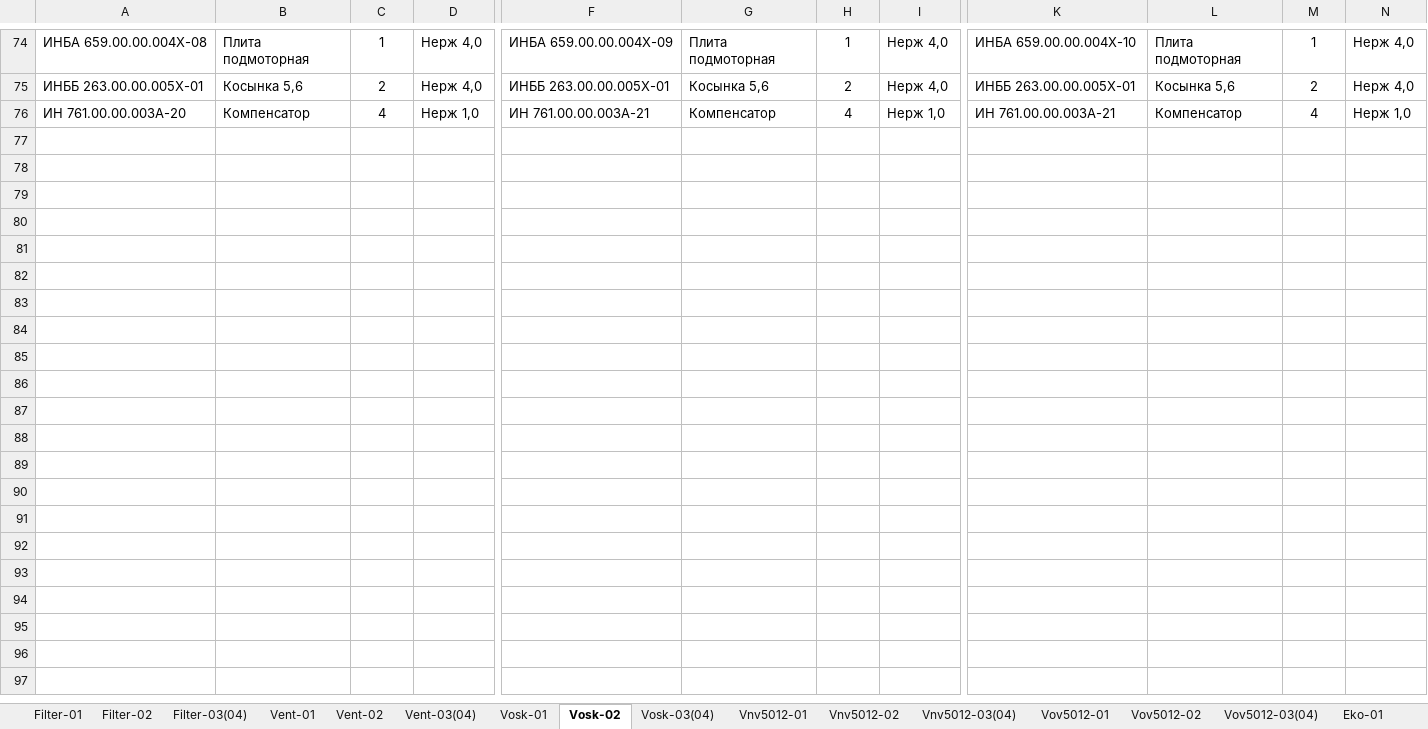
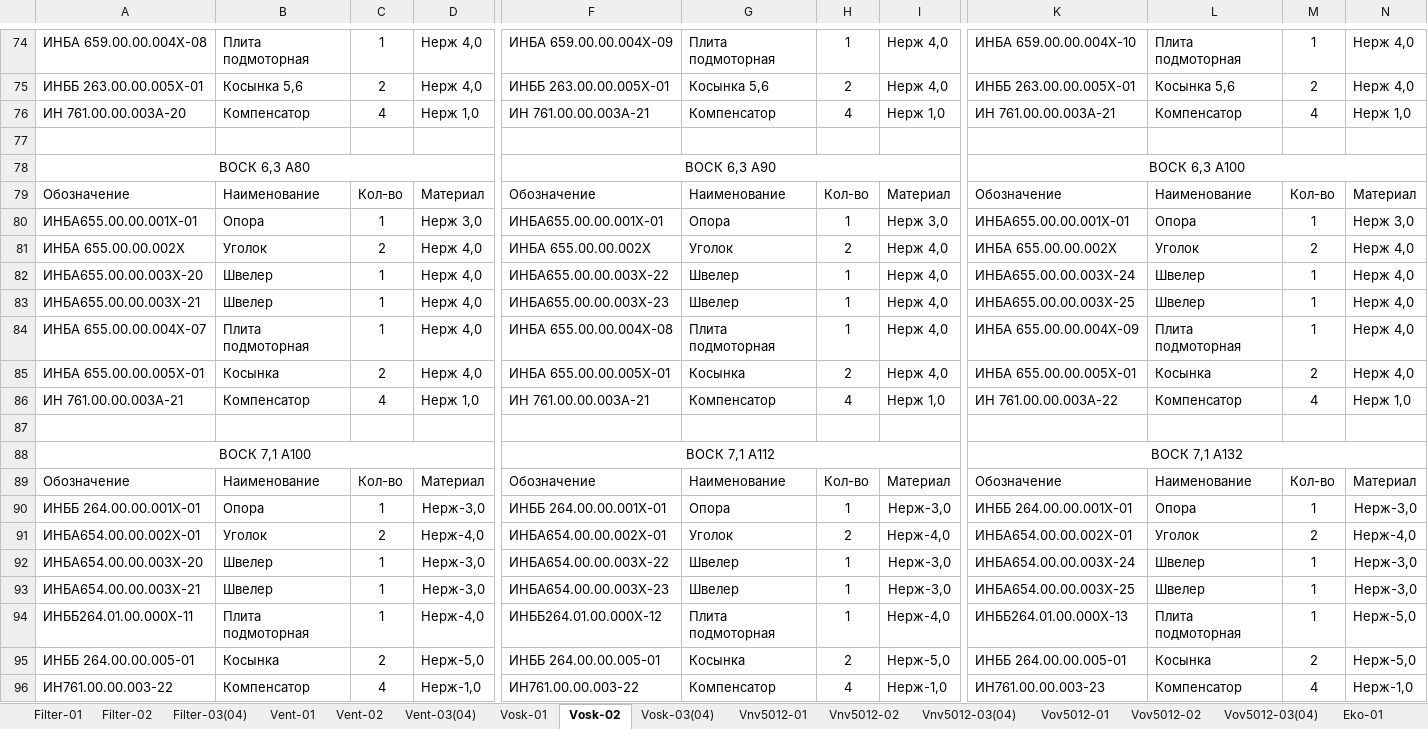
Before and after one commit to madbiscuitty/VRS_details, an Excel workbook: resourses/vrs_details.xlsx, sheet Vosk-02, drawn as a sheet; only a part is shown, gaps mark what is left out; values as stored, in another font and other column widths than the file's, no borders; rows hold the shown columns only; the diff covers the shown part only; the diff names each change by its address in the sheet, - before the commit and + after, or states it on an @@ line.

```diff
--- a/resourses/vrs_details.xlsx (sheet Vosk-02)
+++ b/resourses/vrs_details.xlsx (sheet Vosk-02)
+row 77: (empty)
+row 78: ВОСК 6,3 А80 |  |  |  | ВОСК 6,3 А90 |  |  |  | ВОСК 6,3 А100
+row 79: Обозначение | Наименование | Кол-во | Материал | Обозначение | Наименование | Кол-во | Материал | Обозначение | Наименование | Кол-во | Материал
+row 80: ИНБА655.00.00.001Х-01 | Опора | 1 | Нерж 3,0 | ИНБА655.00.00.001Х-01 | Опора | 1 | Нерж 3,0 | ИНБА655.00.00.001Х-01 | Опора | 1 | Нерж 3,0
+row 81: ИНБА 655.00.00.002X | Уголок | 2 | Нерж 4,0 | ИНБА 655.00.00.002X | Уголок | 2 | Нерж 4,0 | ИНБА 655.00.00.002X | Уголок | 2 | Нерж 4,0
+row 82: ИНБА655.00.00.003Х-20 | Швелер | 1 | Нерж 4,0 | ИНБА655.00.00.003Х-22 | Швелер | 1 | Нерж 4,0 | ИНБА655.00.00.003Х-24 | Швелер | 1 | Нерж 4,0
+row 83: ИНБА655.00.00.003Х-21 | Швелер | 1 | Нерж 4,0 | ИНБА655.00.00.003Х-23 | Швелер | 1 | Нерж 4,0 | ИНБА655.00.00.003Х-25 | Швелер | 1 | Нерж 4,0
+row 84: ИНБА 655.00.00.004Х-07 | Плита подмоторная | 1 | Нерж 4,0 | ИНБА 655.00.00.004Х-08 | Плита подмоторная | 1 | Нерж 4,0 | ИНБА 655.00.00.004Х-09 | Плита подмоторная | 1 | Нерж 4,0
+row 85: ИНБА 655.00.00.005Х-01 | Косынка | 2 | Нерж 4,0 | ИНБА 655.00.00.005Х-01 | Косынка | 2 | Нерж 4,0 | ИНБА 655.00.00.005Х-01 | Косынка | 2 | Нерж 4,0
+row 86: ИН 761.00.00.003А-21 | Компенсатор | 4 | Нерж 1,0 | ИН 761.00.00.003А-21 | Компенсатор | 4 | Нерж 1,0 | ИН 761.00.00.003А-22 | Компенсатор | 4 | Нерж 1,0
+row 87: (empty)
+row 88: ВОСК 7,1 А100 |  |  |  | ВОСК 7,1 А112 |  |  |  | ВОСК 7,1 А132
+row 89: Обозначение | Наименование | Кол-во | Материал | Обозначение | Наименование | Кол-во | Материал | Обозначение | Наименование | Кол-во | Материал
+row 90: ИНББ 264.00.00.001Х-01 | Опора | 1 | Нерж-3,0 | ИНББ 264.00.00.001Х-01 | Опора | 1 | Нерж-3,0 | ИНББ 264.00.00.001Х-01 | Опора | 1 | Нерж-3,0
+row 91: ИНБА654.00.00.002Х-01 | Уголок | 2 | Нерж-4,0 | ИНБА654.00.00.002Х-01 | Уголок | 2 | Нерж-4,0 | ИНБА654.00.00.002Х-01 | Уголок | 2 | Нерж-4,0
+row 92: ИНБА654.00.00.003Х-20 | Швелер | 1 | Нерж-3,0 | ИНБА654.00.00.003Х-22 | Швелер | 1 | Нерж-3,0 | ИНБА654.00.00.003Х-24 | Швелер | 1 | Нерж-3,0
+row 93: ИНБА654.00.00.003Х-21 | Швелер | 1 | Нерж-3,0 | ИНБА654.00.00.003Х-23 | Швелер | 1 | Нерж-3,0 | ИНБА654.00.00.003Х-25 | Швелер | 1 | Нерж-3,0
+row 94: ИНББ264.01.00.000Х-11 | Плита подмоторная | 1 | Нерж-4,0 | ИНББ264.01.00.000Х-12 | Плита подмоторная | 1 | Нерж-4,0 | ИНББ264.01.00.000Х-13 | Плита подмоторная | 1 | Нерж-5,0
+row 95: ИНББ 264.00.00.005-01 | Косынка | 2 | Нерж-5,0 | ИНББ 264.00.00.005-01 | Косынка | 2 | Нерж-5,0 | ИНББ 264.00.00.005-01 | Косынка | 2 | Нерж-5,0
+row 96: ИН761.00.00.003-22 | Компенсатор | 4 | Нерж-1,0 | ИН761.00.00.003-22 | Компенсатор | 4 | Нерж-1,0 | ИН761.00.00.003-23 | Компенсатор | 4 | Нерж-1,0
```
Also changed, not shown: 10 added rows elsewhere in this sheet, sheet Vent-01, sheet Vent-03(04), sheet Vent-02, sheet Vosk-03(04), sheet Vosk-01, sheet Vnv5012-03(04), 2 more sheets, 3 other files.
